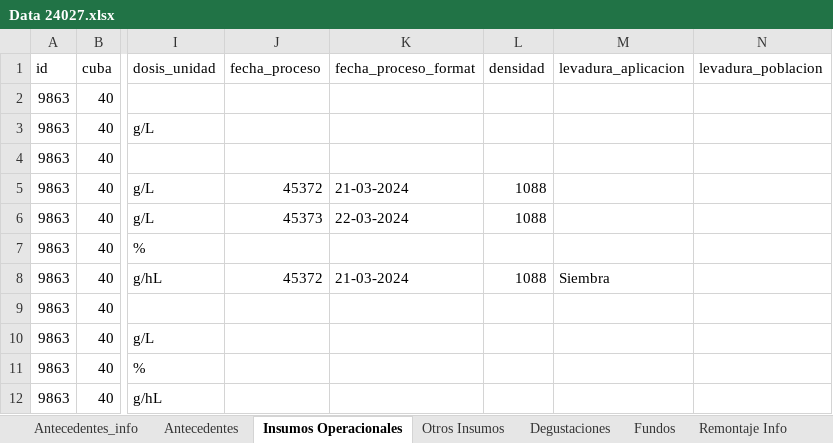
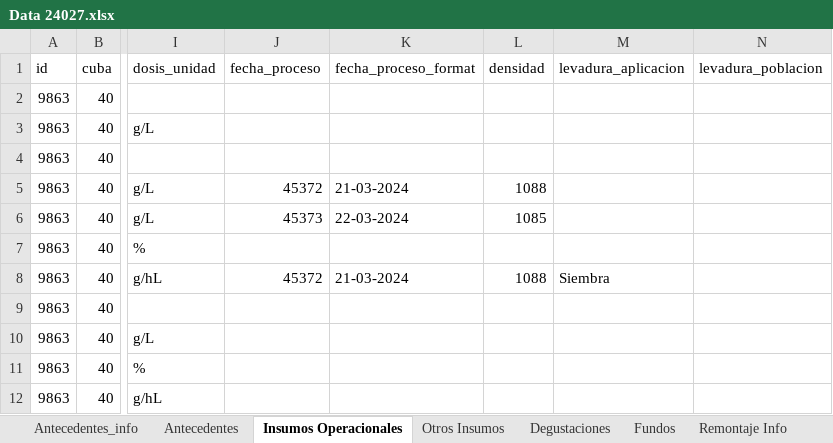
Before and after one commit to cltorrealba/SB_Calibration_2025, an Excel workbook: Datos Experimentales/Data 24027.xlsx, sheet Insumos Operacionales, drawn as a sheet; only a part is shown, gaps mark what is left out; values as stored, in another font and other column widths than the file's, no borders; the diff names each change by its address in the sheet, - before the commit and + after, or states it on an @@ line.

```diff
--- a/Datos Experimentales/Data 24027.xlsx (sheet Insumos Operacionales)
+++ b/Datos Experimentales/Data 24027.xlsx (sheet Insumos Operacionales)
-L6 (densidad): 1088
+L6 (densidad): 1085
```
Also changed, not shown: sheet Otros Insumos, sheet Manual Densidades, Datos Experimentales/Data 24024.xlsx, Datos Experimentales/Data 24030.xlsx, 3 other files.
